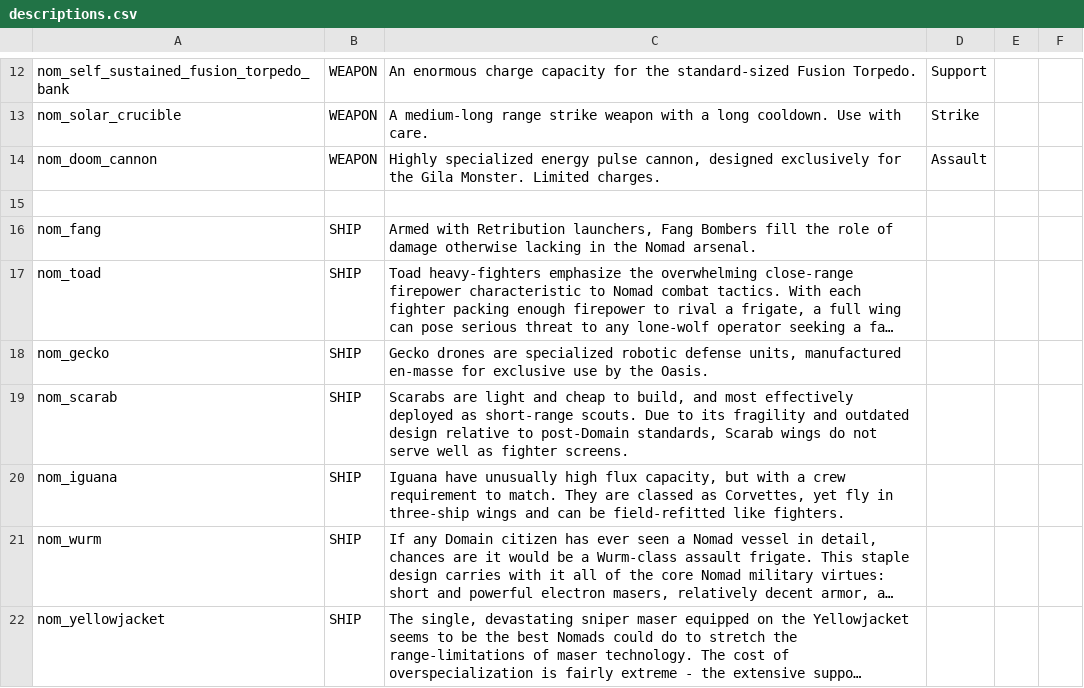
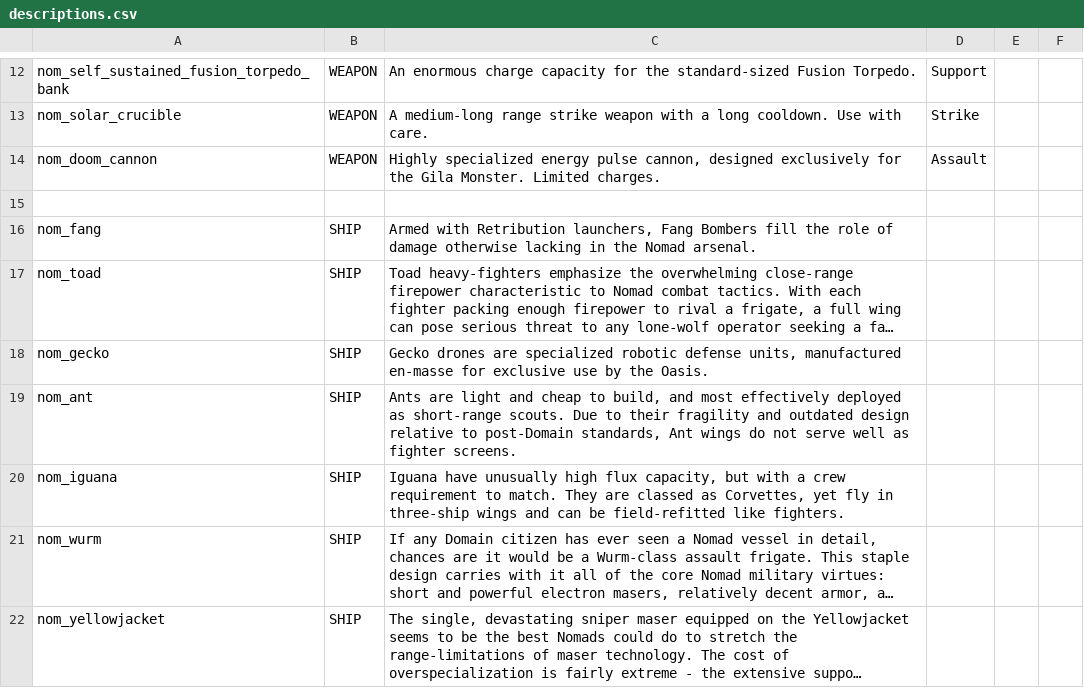
Before and after one commit to Trylobot/ss-nom, a CSV file: data/strings/descriptions.csv, drawn as a sheet; only a part is shown, gaps mark what is left out; long unchanged cells end in …; the diff names each change by its address in the sheet, - before the commit and + after, or states it on an @@ line.

Commit message:
Renamed the "Scarab" to "Ant", in light of a similarly-named ship appearing in Vanilla content.

```diff
--- a/data/strings/descriptions.csv
+++ b/data/strings/descriptions.csv
-A19: nom_scarab
+A19: nom_ant
-C19: Scarabs are light and cheap to build, and most effectively deployed as short-range scouts. Due to its fragility and outdated design relative to post-Domain standards, Scarab wings do…
+C19: Ants are light and cheap to build, and most effectively deployed as short-range scouts. Due to their fragility and outdated design relative to post-Domain standards, Ant wings do…
```
Also changed, not shown: data/campaign/sim_opponents.csv, data/config/title_screen_variants.csv, 17 other files.
